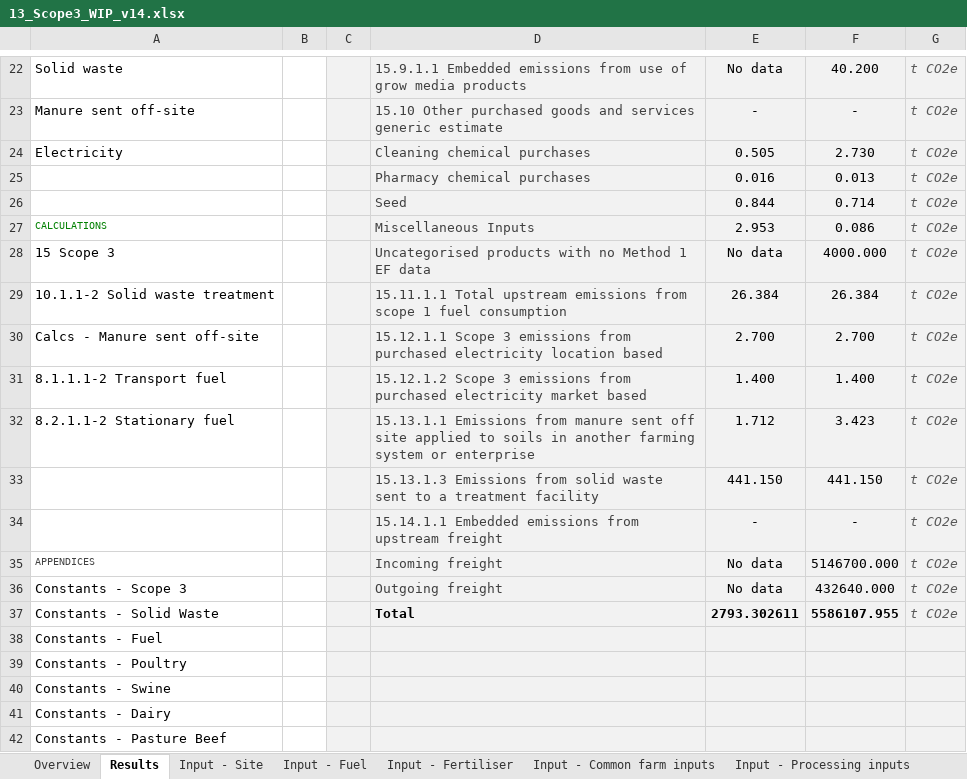
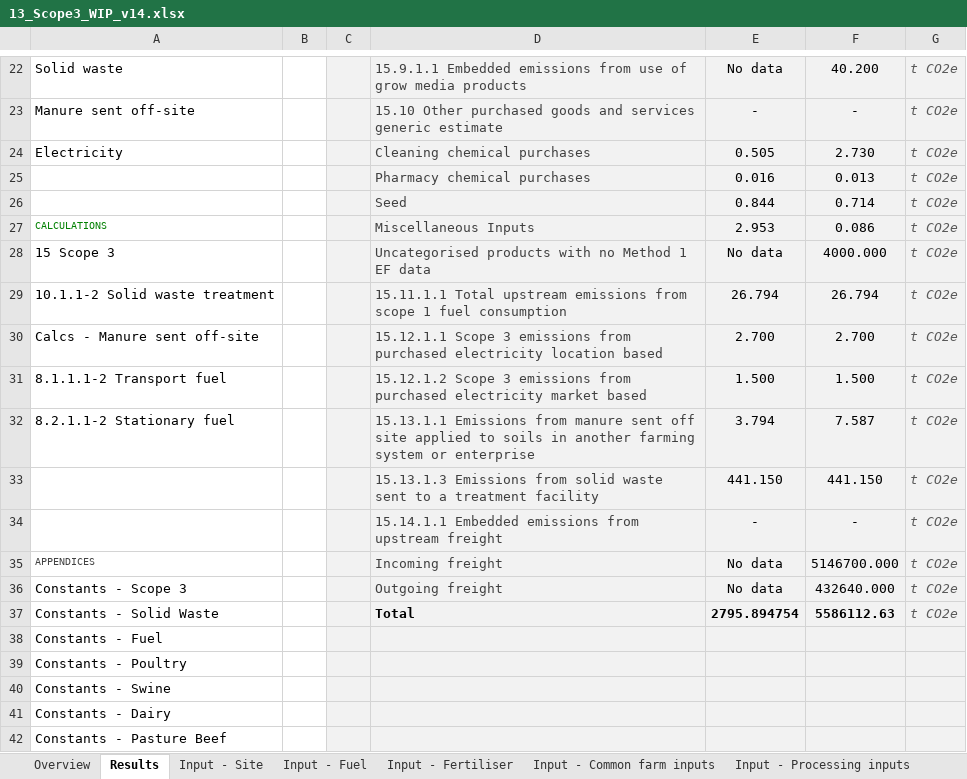
Before and after one commit to mrpaulkotz/GAF-VEERG-Functions, an Excel workbook: Excel/13_Scope3_WIP_v14.xlsx, sheet Results, drawn as a sheet; only a part is shown, gaps mark what is left out; values as stored, in another font and other column widths than the file's, no borders; the diff names each change by its address in the sheet, - before the commit and + after, or states it on an @@ line.

```diff
--- a/Excel/13_Scope3_WIP_v14.xlsx (sheet Results)
+++ b/Excel/13_Scope3_WIP_v14.xlsx (sheet Results)
-E29: 26.384
+E29: 26.794
-F29: 26.384
+F29: 26.794
-E31: 1.400
+E31: 1.500
-F31: 1.400
+F31: 1.500
-E32: 1.712
+E32: 3.794
-F32: 3.423
+F32: 7.587
-E37: 2793.302611
+E37: 2795.894754
-F37: 5586107.955
+F37: 5586112.63
```
Also changed, not shown: sheet Constants - Common, sheet 15 Scope 3, sheet Input - Electricity, sheet Input - Site, sheet Calcs - Manure sent off-site, sheet 8.2.1.1-2 Stationary fuel, Excel/13_Scope3_Template_WIP_v14.xlsx, Excel/13_Scope3_WIP_v13.xlsx, 35 other files.
